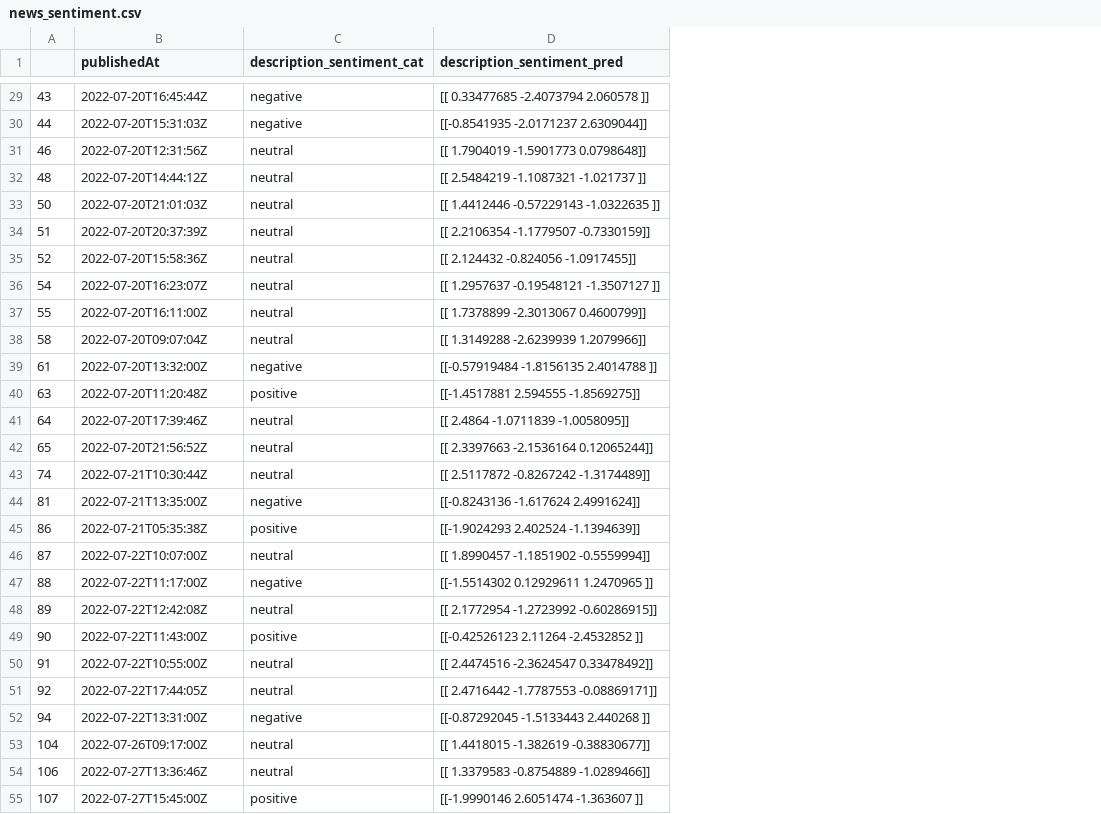
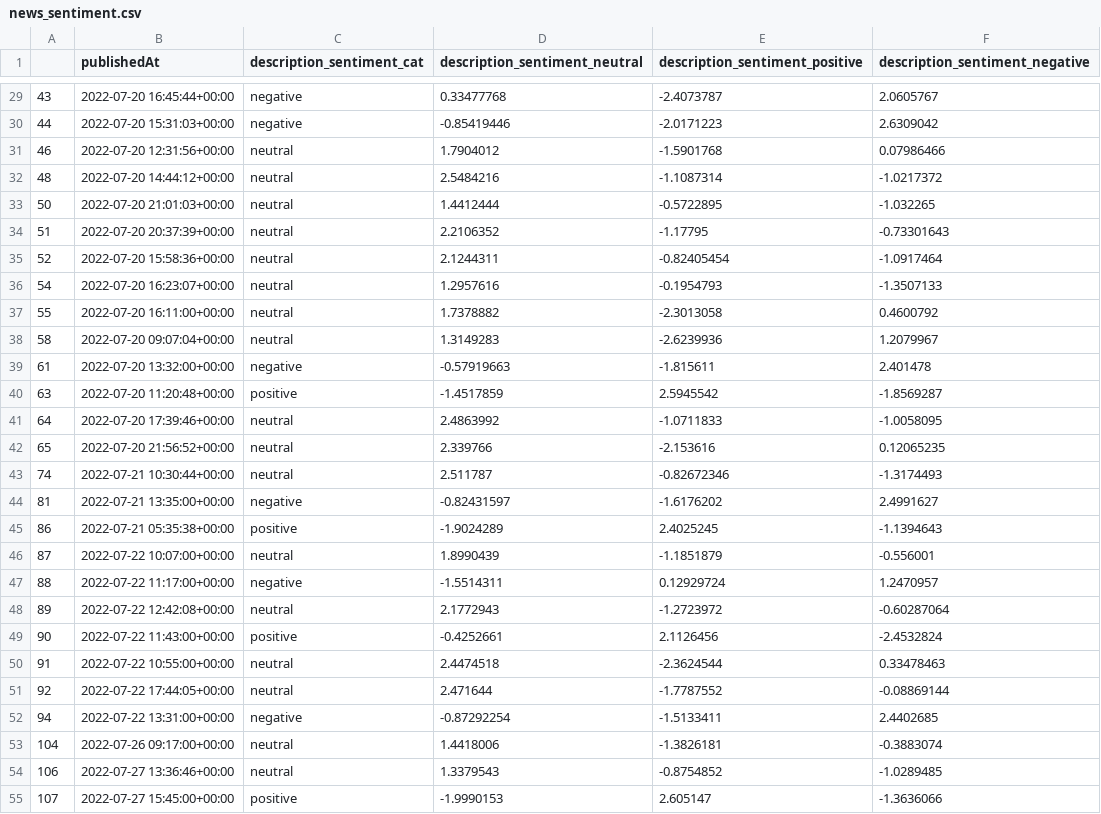
Before and after one commit to Velvox/lhl_capstone, a CSV file: data/news/classified/news_sentiment.csv, drawn as a sheet; only a part is shown, gaps mark what is left out; removed rows and columns are numbered as before the commit, all else as after; the diff covers the shown part only; the diff names each change by its address in the sheet, - before the commit and + after, or states it on an @@ line.

Commit message:
daily news sentiment aggregrated

```diff
--- a/data/news/classified/news_sentiment.csv
+++ b/data/news/classified/news_sentiment.csv
-column D (description_sentiment_pred), rows 29-55: [[ 0.33477685 -2.4073794 2.060578 ]] | [[-0.8541935 -2.0171237 2.6309044]] | [[ 1.7904019 -1.5901773 0.0798648]] | [[ 2.5484219 -1.1087321 -1.021737 ]] | [[ 1.4412446 -0.57229143 -1.0322635 ]] | [[ 2.2106354 -1.1779507 -0.7330159]] | [[ 2.124432 -0.824056 -1.0917455]] | [[ 1.2957637 -0.19548121 -1.3507127 ]] | [[ 1.7378899 -2.3013067 0.4600799]] | [[ 1.3149288 -2.6239939 1.2079966]] | [[-0.57919484 -1.8156135 2.4014788 ]] | [[-1.4517881 2.594555 -1.8569275]] | [[ 2.4864 -1.0711839 -1.0058095]] | [[ 2.3397663 -2.1536164 0.12065244]] | [[ 2.5117872 -0.8267242 -1.3174489]] | [[-0.8243136 -1.617624 2.4991624]] | [[-1.9024293 2.402524 -1.1394639]] | [[ 1.8990457 -1.1851902 -0.5559994]] | [[-1.5514302 0.12929611 1.2470965 ]] | [[ 2.1772954 -1.2723992 -0.60286915]] | [[-0.42526123 2.11264 -2.4532852 ]] | [[ 2.4474516 -2.3624547 0.33478492]] | [[ 2.4716442 -1.7787553 -0.08869171]] | [[-0.87292045 -1.5133443 2.440268 ]] | [[ 1.4418015 -1.382619 -0.38830677]] | [[ 1.3379583 -0.8754889 -1.0289466]] | [[-1.9990146 2.6051474 -1.363607 ]]
+column D (description_sentiment_neutral), rows 29-55: 0.33477768 | -0.85419446 | 1.7904012 | 2.5484216 | 1.4412444 | 2.2106352 | 2.1244311 | 1.2957616 | 1.7378882 | 1.3149283 | -0.57919663 | -1.4517859 | 2.4863992 | 2.339766 | 2.511787 | -0.82431597 | -1.9024289 | 1.8990439 | -1.5514311 | 2.1772943 | -0.4252661 | 2.4474518 | 2.471644 | -0.87292254 | 1.4418006 | 1.3379543 | -1.9990153
+column E (description_sentiment_positive), rows 29-55: -2.4073787 | -2.0171223 | -1.5901768 | -1.1087314 | -0.5722895 | -1.17795 | -0.82405454 | -0.1954793 | -2.3013058 | -2.6239936 | -1.815611 | 2.5945542 | -1.0711833 | -2.153616 | -0.82672346 | -1.6176202 | 2.4025245 | -1.1851879 | 0.12929724 | -1.2723972 | 2.1126456 | -2.3624544 | -1.7787552 | -1.5133411 | -1.3826181 | -0.8754852 | 2.605147
+column F (description_sentiment_negative), rows 29-55: 2.0605767 | 2.6309042 | 0.07986466 | -1.0217372 | -1.032265 | -0.73301643 | -1.0917464 | -1.3507133 | 0.4600792 | 1.2079967 | 2.401478 | -1.8569287 | -1.0058095 | 0.12065235 | -1.3174493 | 2.4991627 | -1.1394643 | -0.556001 | 1.2470957 | -0.60287064 | -2.4532824 | 0.33478463 | -0.08869144 | 2.4402685 | -0.3883074 | -1.0289485 | -1.3636066
-B29 (publishedAt): 2022-07-20T16:45:44Z
+B29 (publishedAt): 2022-07-20 16:45:44+00:00
-B30 (publishedAt): 2022-07-20T15:31:03Z
+B30 (publishedAt): 2022-07-20 15:31:03+00:00
-B31 (publishedAt): 2022-07-20T12:31:56Z
+B31 (publishedAt): 2022-07-20 12:31:56+00:00
-B32 (publishedAt): 2022-07-20T14:44:12Z
+B32 (publishedAt): 2022-07-20 14:44:12+00:00
-B33 (publishedAt): 2022-07-20T21:01:03Z
+B33 (publishedAt): 2022-07-20 21:01:03+00:00
-B34 (publishedAt): 2022-07-20T20:37:39Z
+B34 (publishedAt): 2022-07-20 20:37:39+00:00
-B35 (publishedAt): 2022-07-20T15:58:36Z
+B35 (publishedAt): 2022-07-20 15:58:36+00:00
-B36 (publishedAt): 2022-07-20T16:23:07Z
+B36 (publishedAt): 2022-07-20 16:23:07+00:00
-B37 (publishedAt): 2022-07-20T16:11:00Z
+B37 (publishedAt): 2022-07-20 16:11:00+00:00
-B38 (publishedAt): 2022-07-20T09:07:04Z
+B38 (publishedAt): 2022-07-20 09:07:04+00:00
-B39 (publishedAt): 2022-07-20T13:32:00Z
+B39 (publishedAt): 2022-07-20 13:32:00+00:00
-B40 (publishedAt): 2022-07-20T11:20:48Z
+B40 (publishedAt): 2022-07-20 11:20:48+00:00
-B41 (publishedAt): 2022-07-20T17:39:46Z
+B41 (publishedAt): 2022-07-20 17:39:46+00:00
-B42 (publishedAt): 2022-07-20T21:56:52Z
+B42 (publishedAt): 2022-07-20 21:56:52+00:00
-B43 (publishedAt): 2022-07-21T10:30:44Z
+B43 (publishedAt): 2022-07-21 10:30:44+00:00
-B44 (publishedAt): 2022-07-21T13:35:00Z
+B44 (publishedAt): 2022-07-21 13:35:00+00:00
-B45 (publishedAt): 2022-07-21T05:35:38Z
+B45 (publishedAt): 2022-07-21 05:35:38+00:00
-B46 (publishedAt): 2022-07-22T10:07:00Z
+B46 (publishedAt): 2022-07-22 10:07:00+00:00
-B47 (publishedAt): 2022-07-22T11:17:00Z
+B47 (publishedAt): 2022-07-22 11:17:00+00:00
-B48 (publishedAt): 2022-07-22T12:42:08Z
+B48 (publishedAt): 2022-07-22 12:42:08+00:00
-B49 (publishedAt): 2022-07-22T11:43:00Z
+B49 (publishedAt): 2022-07-22 11:43:00+00:00
-B50 (publishedAt): 2022-07-22T10:55:00Z
+B50 (publishedAt): 2022-07-22 10:55:00+00:00
-B51 (publishedAt): 2022-07-22T17:44:05Z
+B51 (publishedAt): 2022-07-22 17:44:05+00:00
-B52 (publishedAt): 2022-07-22T13:31:00Z
+B52 (publishedAt): 2022-07-22 13:31:00+00:00
-B53 (publishedAt): 2022-07-26T09:17:00Z
+B53 (publishedAt): 2022-07-26 09:17:00+00:00
-B54 (publishedAt): 2022-07-27T13:36:46Z
+B54 (publishedAt): 2022-07-27 13:36:46+00:00
-B55 (publishedAt): 2022-07-27T15:45:00Z
+B55 (publishedAt): 2022-07-27 15:45:00+00:00
```
Also changed, not shown: 35 edited cells elsewhere in this file, 1 other file.
